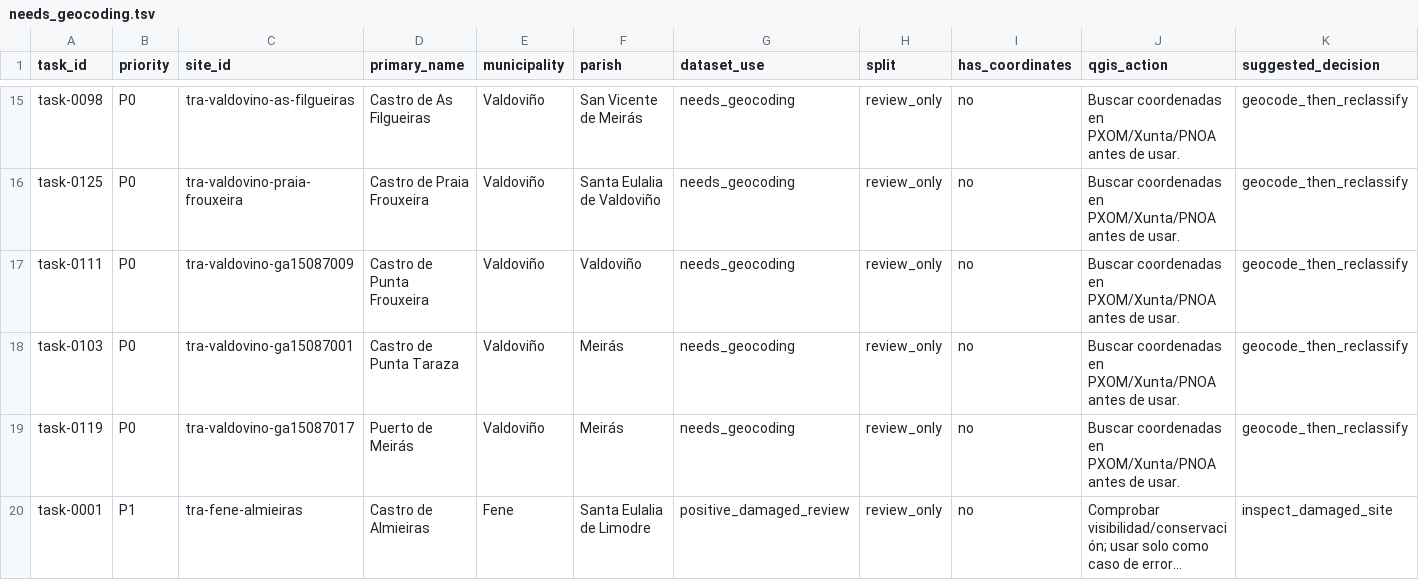
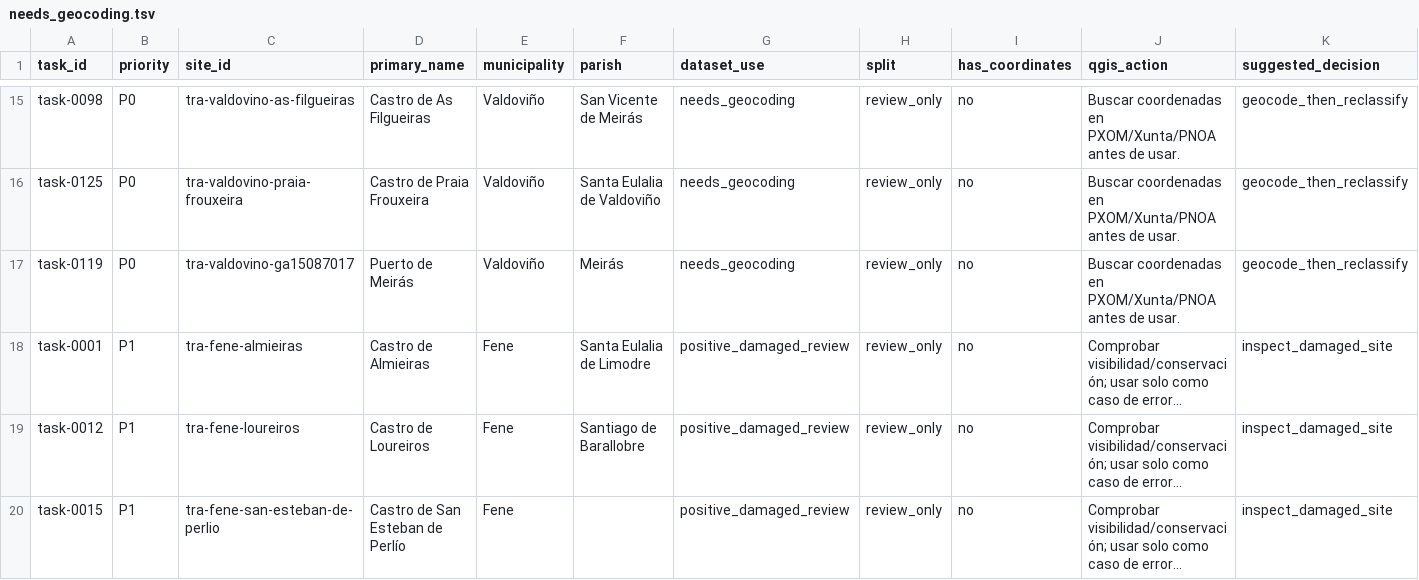
Before and after one commit to pabloseijo/castros-ia-galicia, a TSV file: data/review-queues/needs_geocoding.tsv, drawn as a sheet; only a part is shown, gaps mark what is left out; the shorter side is filled out with more unchanged rows; long unchanged cells end in …; rows hold the shown columns only; the diff names each change by its address in the sheet, - before the commit and + after, or states it on an @@ line.

```diff
--- a/data/review-queues/needs_geocoding.tsv
+++ b/data/review-queues/needs_geocoding.tsv
-row 17: task-0111 | P0 | tra-valdovino-ga15087009 | Castro de Punta Frouxeira | Valdoviño | Valdoviño | needs_geocoding | review_only | no | Buscar coordenadas en PXOM/Xunta/PNOA antes de usar. | geocode_then_reclassify
-row 18: task-0103 | P0 | tra-valdovino-ga15087001 | Castro de Punta Taraza | Valdoviño | Meirás | needs_geocoding | review_only | no | Buscar coordenadas en PXOM/Xunta/PNOA antes de usar. | geocode_then_reclassify
```
Also changed, not shown: data/qgis-review/geocoding_tasks.tsv, data/raster-prep/candidate_raster_tiles.tsv, 24 other files.
